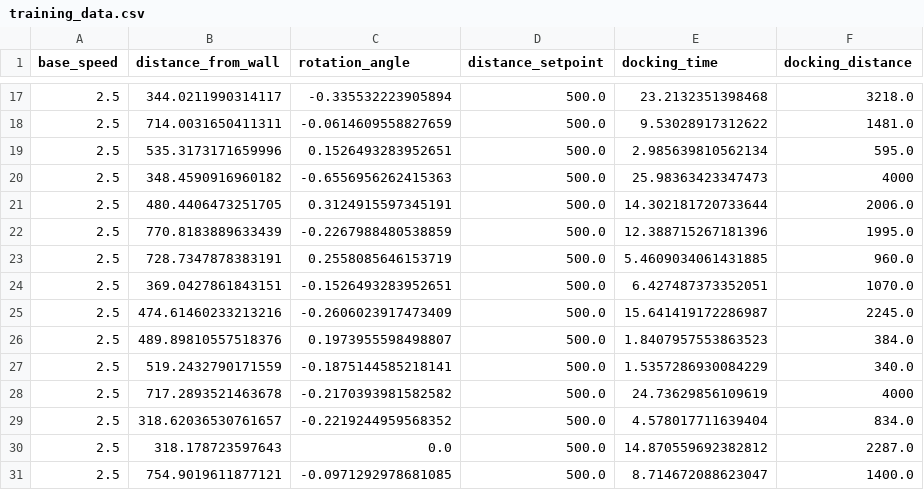
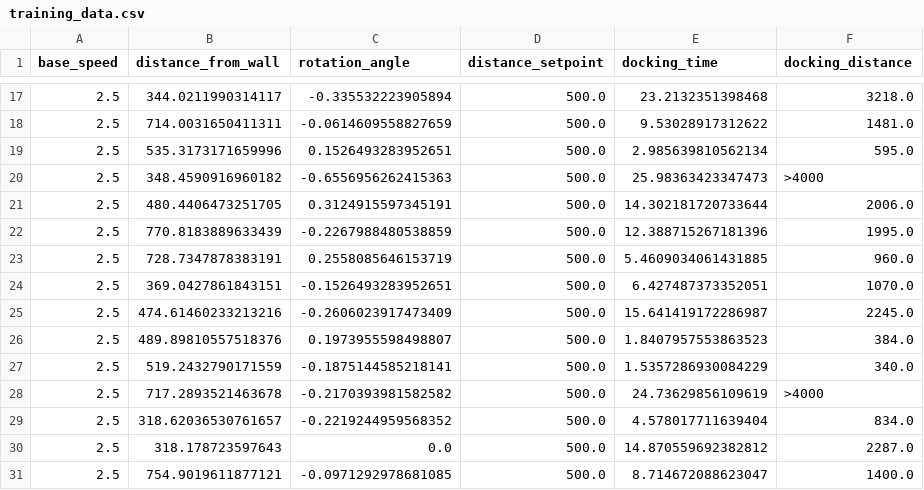
Before and after one commit to szymciem8/AGV-Autonomous-Docking, a CSV file: docking_prediction/training_data.csv, drawn as a sheet; only a part is shown, gaps mark what is left out.

```diff
--- a/docking_prediction/training_data.csv
+++ b/docking_prediction/training_data.csv
@@ -19,3 +19,3 @@ base_speed,distance_from_wall,rotation_angle,distance_setpoint,docking_time,dock
 2.5,535.3173171659996,0.1526493283952651,500.0,2.985639810562134,595.0
-2.5,348.4590916960182,-0.6556956262415363,500.0,25.98363423347473,4000
+2.5,348.4590916960182,-0.6556956262415363,500.0,25.98363423347473,>4000
 2.5,480.4406473251705,0.3124915597345191,500.0,14.302181720733644,2006.0
@@ -27,3 +27,3 @@ base_speed,distance_from_wall,rotation_angle,distance_setpoint,docking_time,dock
 2.5,519.2432790171559,-0.1875144585218141,500.0,1.5357286930084229,340.0
-2.5,717.2893521463678,-0.2170393981582582,500.0,24.73629856109619,4000
+2.5,717.2893521463678,-0.2170393981582582,500.0,24.73629856109619,>4000
 2.5,318.62036530761657,-0.2219244959568352,500.0,4.578017711639404,834.0
```
Also changed, not shown: 2 other files.
